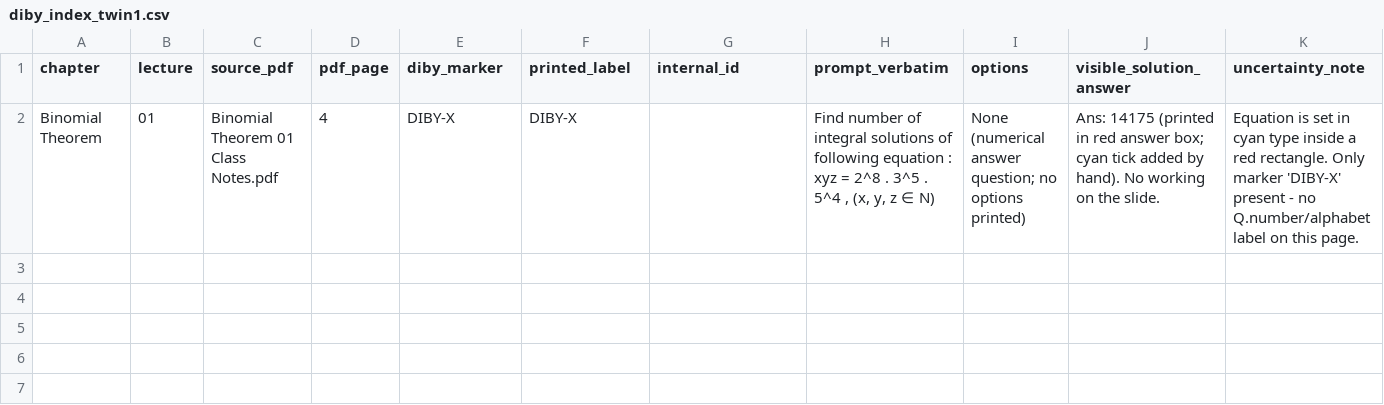
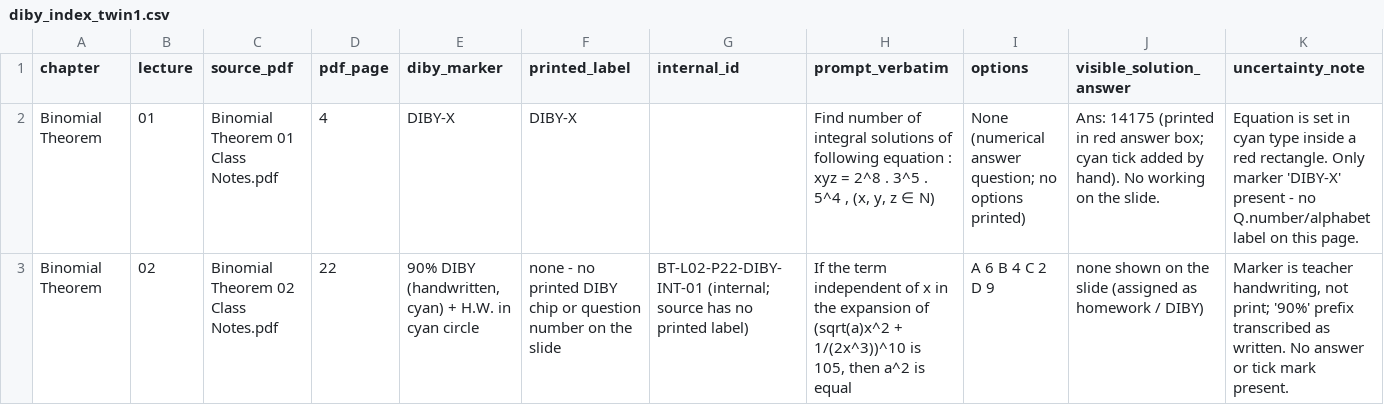
Before and after one commit to jatinvermaherein-jpg/ocr, a CSV file: deliverables/twin-1/diby/diby_index_twin1.csv, drawn as a sheet; only a part is shown; rows hold the shown columns only; the diff names each change by its address in the sheet, - before the commit and + after, or states it on an @@ line.

```diff
--- a/deliverables/twin-1/diby/diby_index_twin1.csv
+++ b/deliverables/twin-1/diby/diby_index_twin1.csv
+row 3: Binomial Theorem | 02 | Binomial Theorem 02 Class Notes.pdf | 22 | 90% DIBY (handwritten, cyan) + H.W. in cyan circle | none - no printed DIBY chip or question number on the slide | BT-L02-P22-DIBY-INT-01 (internal; source has no printed label) | If the term independent of x in the expansion of (sqrt(a)x^2 + 1/(2x^3))^10 is 105, then a^2 is equal | A 6 B 4 C 2 D 9 | none shown on the slide (assigned as homework / DIBY) | Marker is teacher handwriting, not print; '90%' prefix transcribed as written. No answer or tick mark present.
```
Also changed, not shown: deliverables/twin-1/page-audit/page_audit_twin1.csv, 5 other files.
